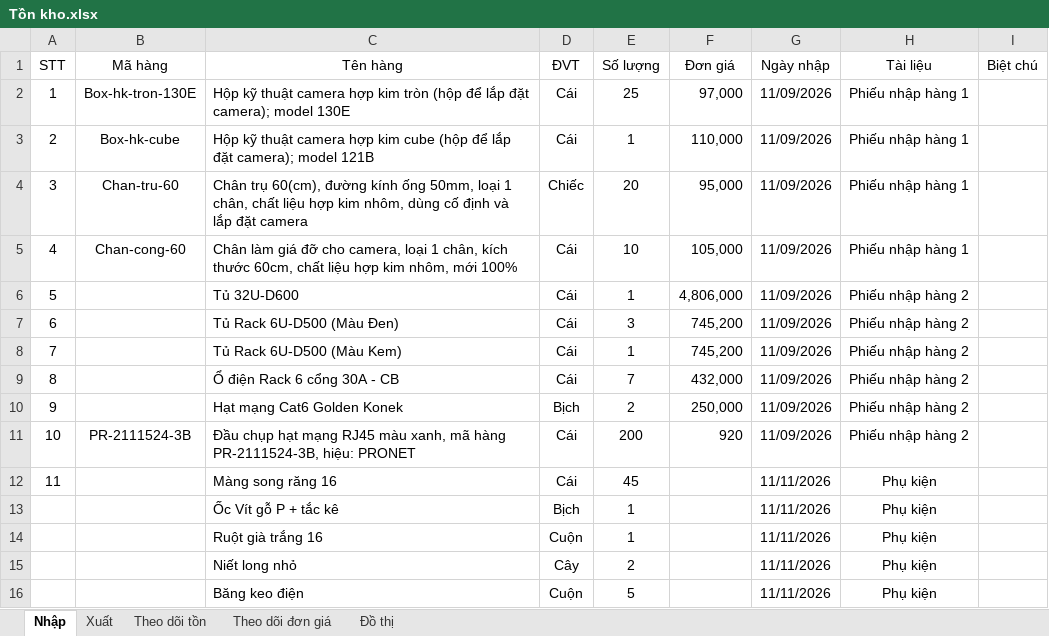
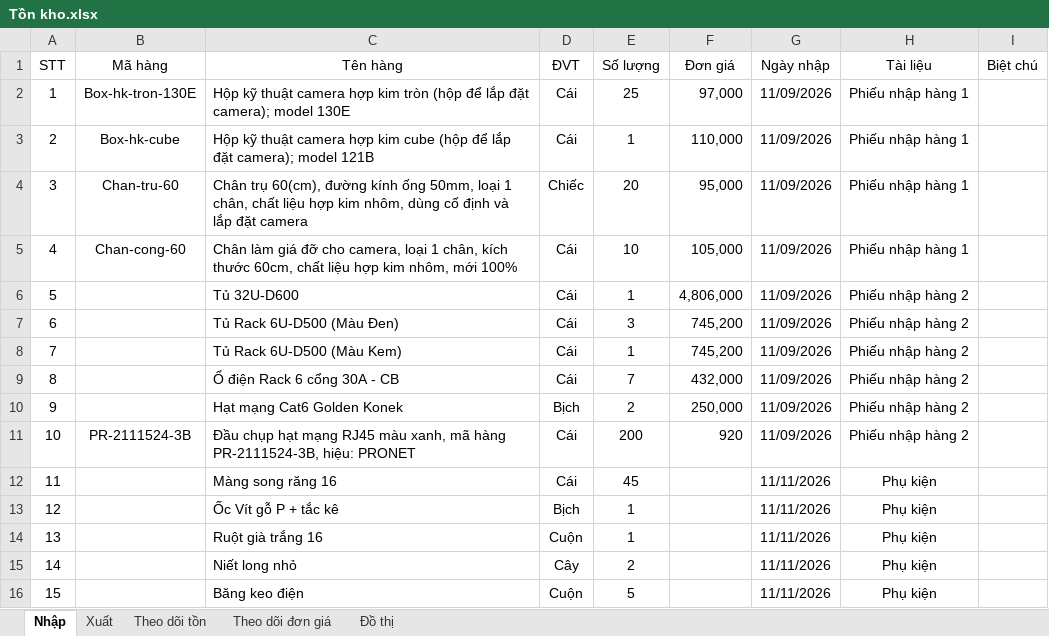
Before and after one commit to lythanhdat21/Preschool-Q2_Elec_ELV, an Excel workbook: Tồn kho.xlsx, sheet Nhập, drawn as a sheet; values as stored, in another font and other column widths than the file's, no borders; the diff names each change by its address in the sheet, - before the commit and + after, or states it on an @@ line.

Commit message:
Cập nhật dữ liệu 11/11/2026 11:03

```diff
--- a/Tồn kho.xlsx (sheet Nhập)
+++ b/Tồn kho.xlsx (sheet Nhập)
-A13 (STT): (empty)
+A13 (STT): 12
-A14 (STT): (empty)
+A14 (STT): 13
-A15 (STT): (empty)
+A15 (STT): 14
-A16 (STT): (empty)
+A16 (STT): 15
```
Also changed, not shown: 1 other file.
